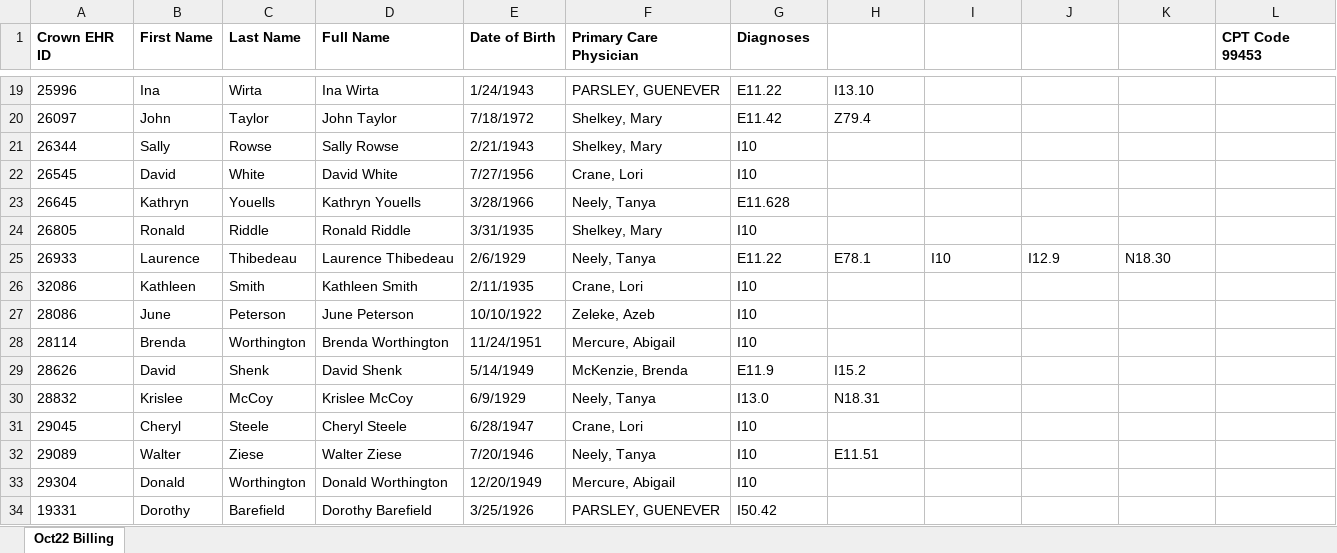
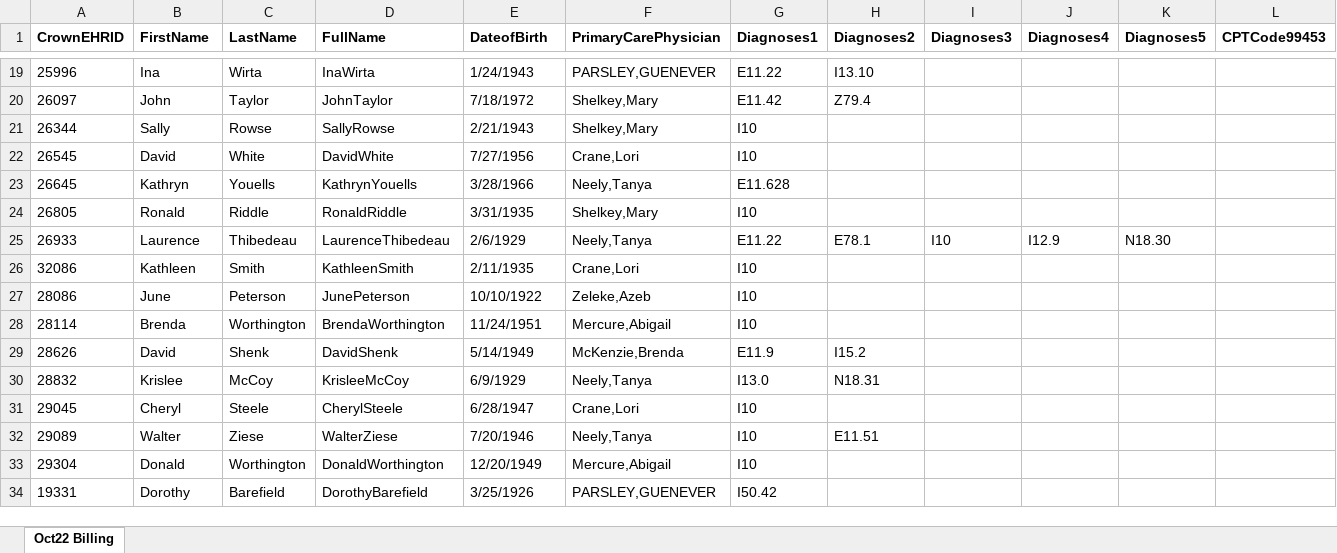
Before and after one commit to Siddhant-Raghuwanshi/EClinicalWorks, an Excel workbook: TFS_Submission_October 2022 RPM Billing_11072022.xlsx, sheet Oct22 Billing, drawn as a sheet; only a part is shown, gaps mark what is left out; values as stored, in another font and other column widths than the file's, no borders; the diff covers the shown part only; the diff names each change by its address in the sheet, - before the commit and + after, or states it on an @@ line.

```diff
--- a/TFS_Submission_October 2022 RPM Billing_11072022.xlsx (sheet Oct22 Billing)
+++ b/TFS_Submission_October 2022 RPM Billing_11072022.xlsx (sheet Oct22 Billing)
-A1: Crown EHR ID
+A1: CrownEHRID
-B1: First Name
+B1: FirstName
-C1: Last Name
+C1: LastName
-D1: Full Name
+D1: FullName
-E1: Date of Birth
+E1: DateofBirth
-F1: Primary Care Physician
+F1: PrimaryCarePhysician
-G1: Diagnoses
+G1: Diagnoses1
-H1: (empty)
+H1: Diagnoses2
-I1: (empty)
+I1: Diagnoses3
-J1: (empty)
+J1: Diagnoses4
-K1: (empty)
+K1: Diagnoses5
-L1: CPT Code 99453
+L1: CPTCode99453
-D19 (FullName): Ina Wirta
+D19 (FullName): InaWirta
-F19 (PrimaryCarePhysician): PARSLEY, GUENEVER
+F19 (PrimaryCarePhysician): PARSLEY,GUENEVER
-D20 (FullName): John Taylor
+D20 (FullName): JohnTaylor
-F20:F21 (PrimaryCarePhysician): Shelkey, Mary
+F20:F21 (PrimaryCarePhysician): Shelkey,Mary
-D21 (FullName): Sally Rowse
+D21 (FullName): SallyRowse
-D22 (FullName): David White
+D22 (FullName): DavidWhite
-F22 (PrimaryCarePhysician): Crane, Lori
+F22 (PrimaryCarePhysician): Crane,Lori
-D23 (FullName): Kathryn Youells
+D23 (FullName): KathrynYouells
-F23 (PrimaryCarePhysician): Neely, Tanya
+F23 (PrimaryCarePhysician): Neely,Tanya
-D24 (FullName): Ronald Riddle
+D24 (FullName): RonaldRiddle
-F24 (PrimaryCarePhysician): Shelkey, Mary
+F24 (PrimaryCarePhysician): Shelkey,Mary
-D25 (FullName): Laurence Thibedeau
+D25 (FullName): LaurenceThibedeau
-F25 (PrimaryCarePhysician): Neely, Tanya
+F25 (PrimaryCarePhysician): Neely,Tanya
-D26 (FullName): Kathleen Smith
+D26 (FullName): KathleenSmith
-F26 (PrimaryCarePhysician): Crane, Lori
+F26 (PrimaryCarePhysician): Crane,Lori
-D27 (FullName): June Peterson
+D27 (FullName): JunePeterson
-F27 (PrimaryCarePhysician): Zeleke, Azeb
+F27 (PrimaryCarePhysician): Zeleke,Azeb
-D28 (FullName): Brenda Worthington
+D28 (FullName): BrendaWorthington
-F28 (PrimaryCarePhysician): Mercure, Abigail
+F28 (PrimaryCarePhysician): Mercure,Abigail
-D29 (FullName): David Shenk
+D29 (FullName): DavidShenk
-F29 (PrimaryCarePhysician): McKenzie, Brenda
+F29 (PrimaryCarePhysician): McKenzie,Brenda
-D30 (FullName): Krislee McCoy
+D30 (FullName): KrisleeMcCoy
-F30 (PrimaryCarePhysician): Neely, Tanya
+F30 (PrimaryCarePhysician): Neely,Tanya
-D31 (FullName): Cheryl Steele
+D31 (FullName): CherylSteele
-F31 (PrimaryCarePhysician): Crane, Lori
+F31 (PrimaryCarePhysician): Crane,Lori
-D32 (FullName): Walter Ziese
+D32 (FullName): WalterZiese
-F32 (PrimaryCarePhysician): Neely, Tanya
+F32 (PrimaryCarePhysician): Neely,Tanya
-D33 (FullName): Donald Worthington
+D33 (FullName): DonaldWorthington
-F33 (PrimaryCarePhysician): Mercure, Abigail
+F33 (PrimaryCarePhysician): Mercure,Abigail
-D34 (FullName): Dorothy Barefield
+D34 (FullName): DorothyBarefield
-F34 (PrimaryCarePhysician): PARSLEY, GUENEVER
+F34 (PrimaryCarePhysician): PARSLEY,GUENEVER
```
Also changed, not shown: 840 edited cells elsewhere in this sheet, 16 other files.
